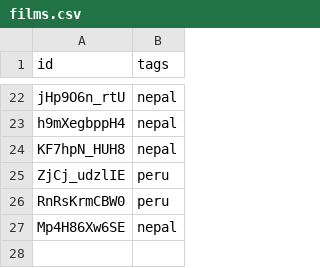
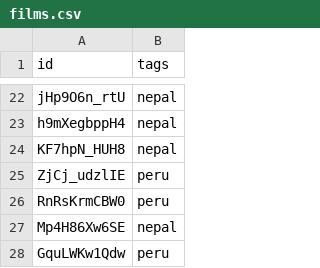
Before and after one commit to nicholaseager/nicholaseager.github.io, a CSV file: _data/films.csv, drawn as a sheet; only a part is shown, gaps mark what is left out; the diff names each change by its address in the sheet, - before the commit and + after, or states it on an @@ line.

Commit message:
Updating films

```diff
--- a/_data/films.csv
+++ b/_data/films.csv
+row 28: GquLWKw1Qdw | peru
```
